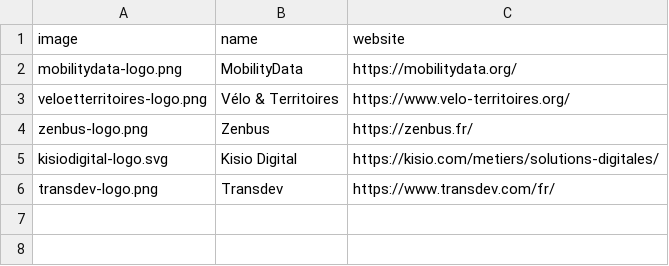
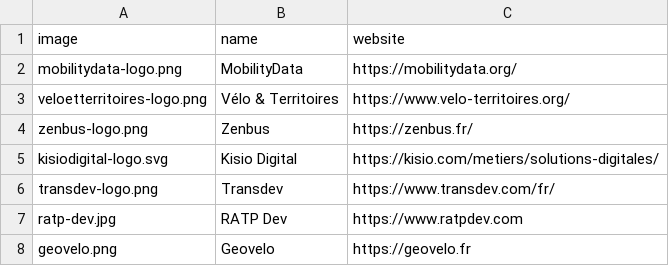
Before and after one commit to etalab/transport-site, a CSV file: apps/transport/priv/facilitators.csv, drawn as a sheet.

Commit message:
Ajout facilitateurs : Geovelo et RATP Dev

```diff
--- a/apps/transport/priv/facilitators.csv
+++ b/apps/transport/priv/facilitators.csv
@@ -6 +6,3 @@ kisiodigital-logo.svg;Kisio Digital;https://kisio.com/metiers/solutions-digitale
 transdev-logo.png;Transdev;https://www.transdev.com/fr/
+ratp-dev.jpg;RATP Dev;https://www.ratpdev.com
+geovelo.png;Geovelo;https://geovelo.fr
```
Also changed, not shown: 2 other files.
